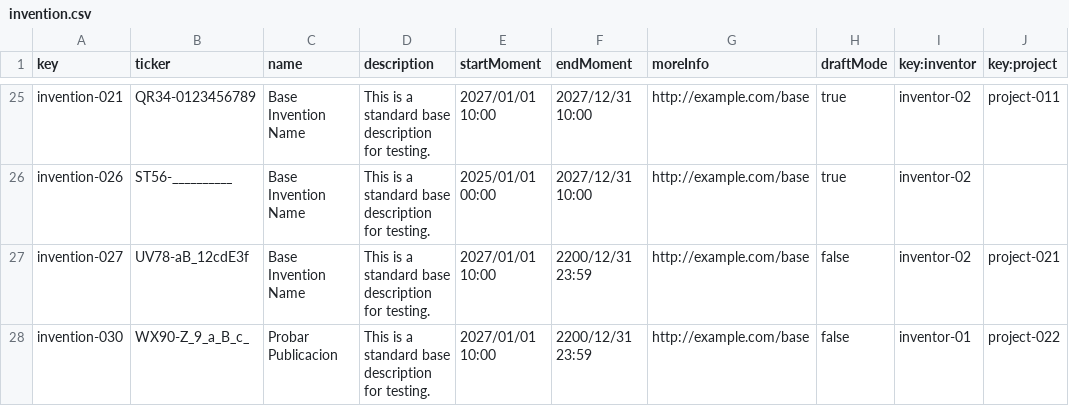
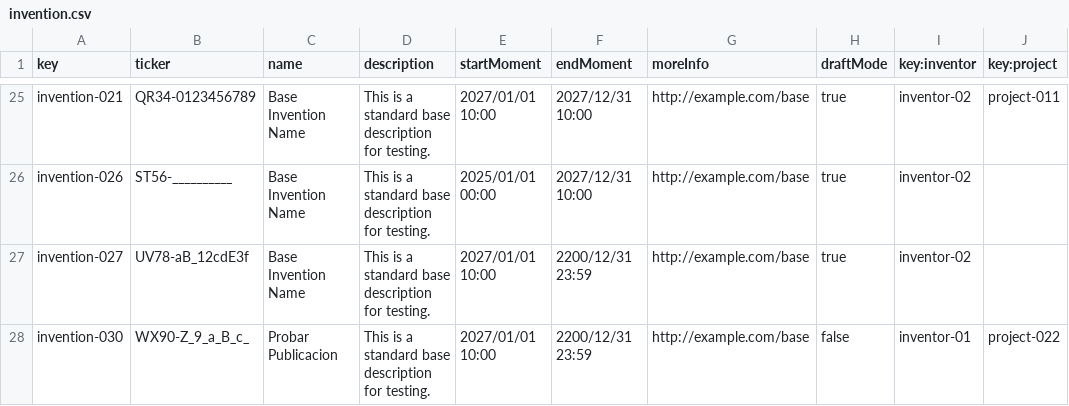
Before and after one commit to Fedealv05/Acme-Starters-B, a CSV file: src/main/resources/WEB-INF/data/sample/batch-01/invention.csv, drawn as a sheet; only a part is shown, gaps mark what is left out.

```diff
--- a/src/main/resources/WEB-INF/data/sample/batch-01/invention.csv
+++ b/src/main/resources/WEB-INF/data/sample/batch-01/invention.csv
@@ -26,3 +26,3 @@ invention-021,QR34-0123456789,Base Invention Name,This is a standard base descri
 invention-026,ST56-__________,Base Invention Name,This is a standard base description for testing.,2025/01/01 00:00,2027/12/31 10:00,http://example.com/base,true,inventor-02,
-invention-027,UV78-aB_12cdE3f,Base Invention Name,This is a standard base description for testing.,2027/01/01 10:00,2200/12/31 23:59,http://example.com/base,false,inventor-02,project-021
+invention-027,UV78-aB_12cdE3f,Base Invention Name,This is a standard base description for testing.,2027/01/01 10:00,2200/12/31 23:59,http://example.com/base,true,inventor-02,
 invention-030,WX90-Z_9_a_B_c_,Probar Publicacion,This is a standard base description for testing.,2027/01/01 10:00,2200/12/31 23:59,http://example.com/base,false,inventor-01,project-022
```
Also changed, not shown: src/main/resources/WEB-INF/data/sample/batch-01/campaign.csv, 7 other files.
